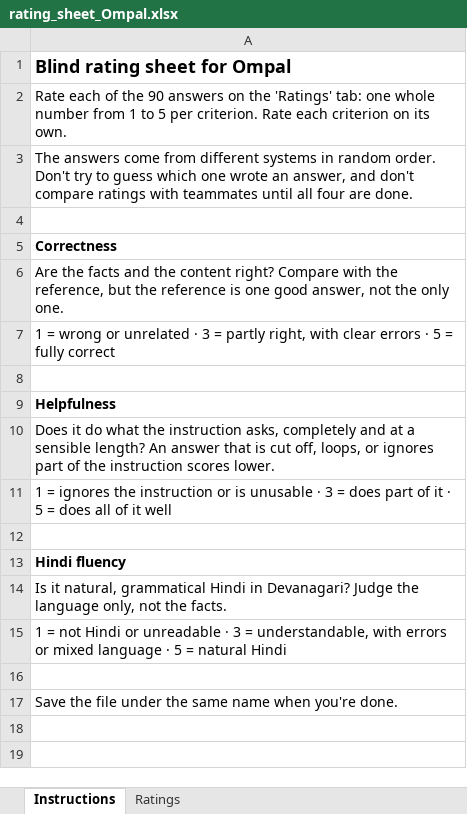
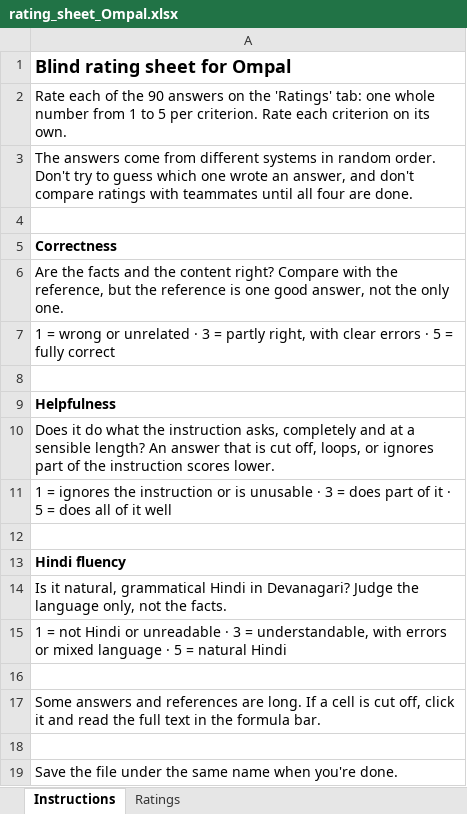
Before and after one commit to sunny4992mishra/QLoRA-Instruction-DL, an Excel workbook: results/human/rating_sheet_Ompal.xlsx, sheet Instructions, drawn as a sheet; values as stored, in another font and other column widths than the file's, no borders; the diff names each change by its address in the sheet, - before the commit and + after, or states it on an @@ line.

```diff
--- a/results/human/rating_sheet_Ompal.xlsx (sheet Instructions)
+++ b/results/human/rating_sheet_Ompal.xlsx (sheet Instructions)
+row 17: Some answers and references are long. If a cell is cut off, click it and read the full text in the formula bar.
+row 18: (empty)
```
Also changed, not shown: results/human/rating_sheet_Pranjal.xlsx, results/human/rating_sheet_Shahid.xlsx, 2 other files.
